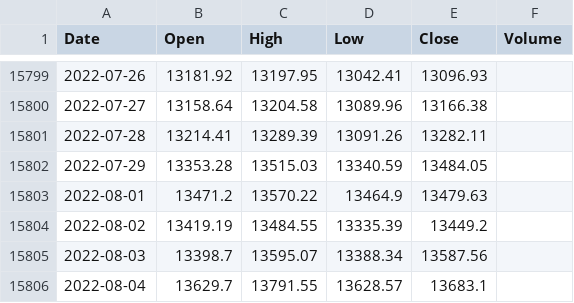
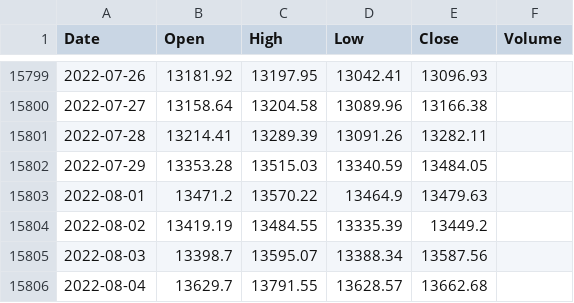
Before and after one commit to KwangYeol/stock-now, a CSV file: index/dax.csv, drawn as a sheet; only a part is shown, gaps mark what is left out.

```diff
--- a/index/dax.csv
+++ b/index/dax.csv
@@ -15805,2 +15805,2 @@ Date,Open,High,Low,Close,Volume
 2022-08-03,13398.7,13595.07,13388.34,13587.56
-2022-08-04,13629.7,13791.55,13628.57,13683.1,
+2022-08-04,13629.7,13791.55,13628.57,13662.68,
```
Also changed, not shown: index/kospi.csv, index/nasdaq.csv, 3 other files.
